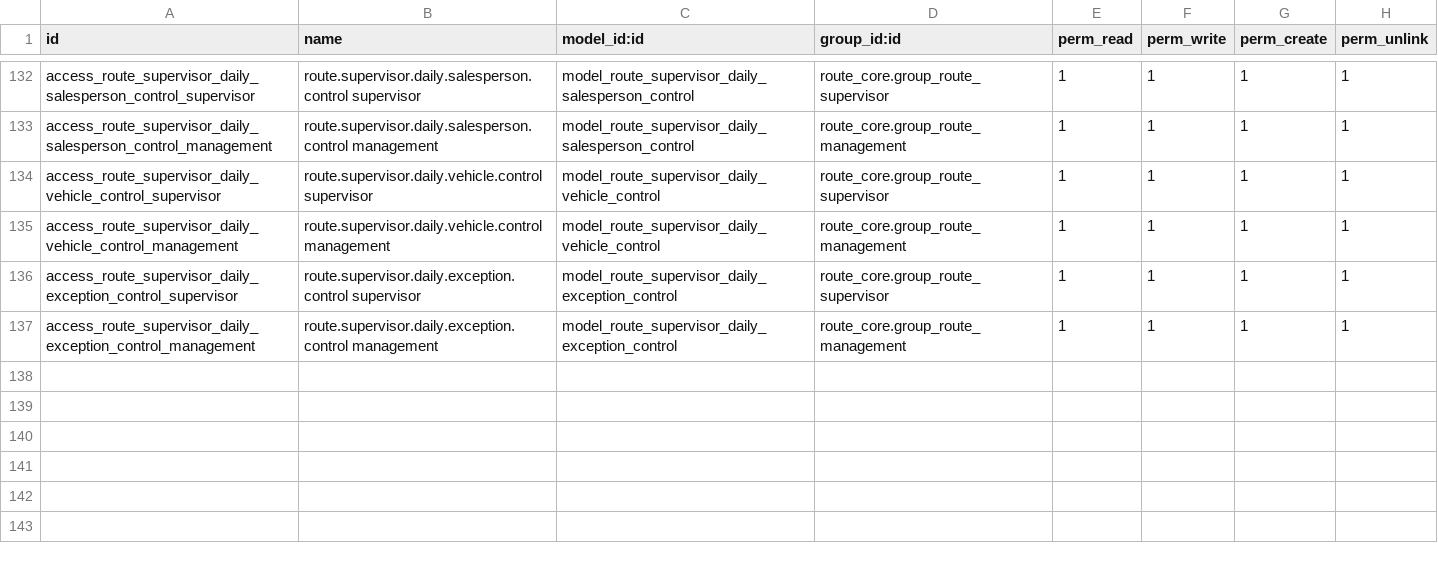
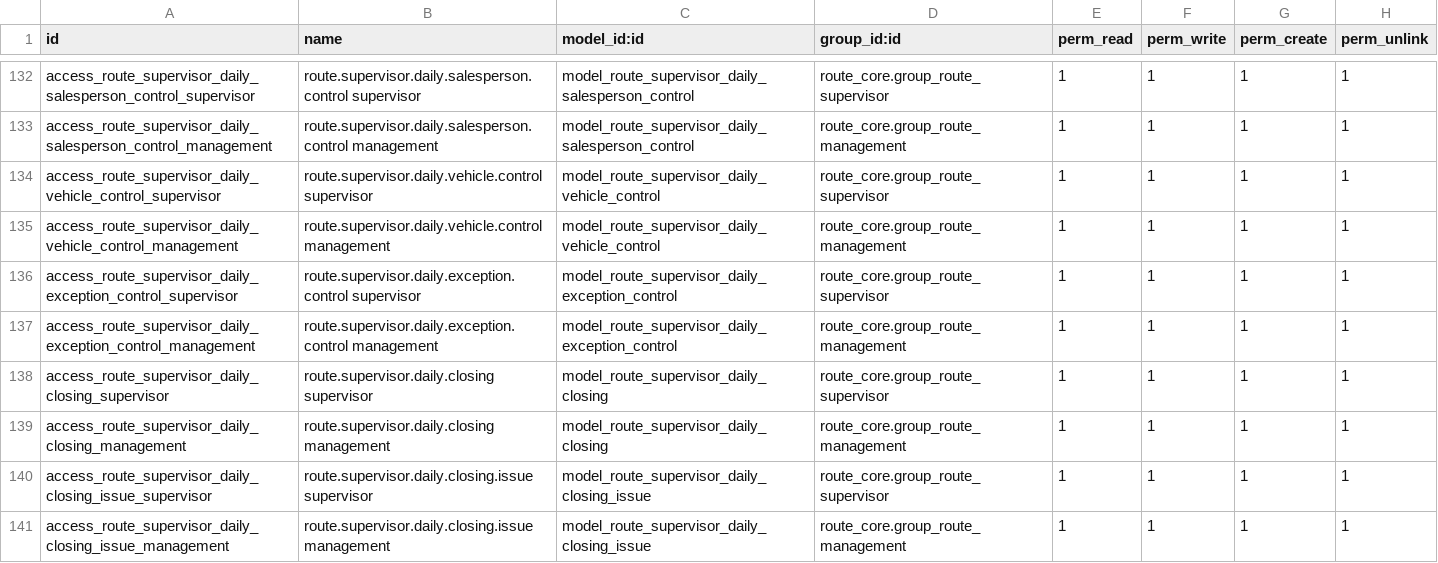
Before and after one commit to yfayed2006/Turkish-Elit, a CSV file: addons/route_core/security/ir.model.access.csv, drawn as a sheet; only a part is shown, gaps mark what is left out.

Commit message:
Update ir.model.access.csv

```diff
--- a/addons/route_core/security/ir.model.access.csv
+++ b/addons/route_core/security/ir.model.access.csv
@@ -137 +137,5 @@ access_route_supervisor_daily_exception_control_supervisor,route.supervisor.dail
 access_route_supervisor_daily_exception_control_management,route.supervisor.daily.exception.control management,model_route_supervisor_daily_exception_control,route_core.group_route_management,1,1,1,1
+access_route_supervisor_daily_closing_supervisor,route.supervisor.daily.closing supervisor,model_route_supervisor_daily_closing,route_core.group_route_supervisor,1,1,1,1
+access_route_supervisor_daily_closing_management,route.supervisor.daily.closing management,model_route_supervisor_daily_closing,route_core.group_route_management,1,1,1,1
+access_route_supervisor_daily_closing_issue_supervisor,route.supervisor.daily.closing.issue supervisor,model_route_supervisor_daily_closing_issue,route_core.group_route_supervisor,1,1,1,1
+access_route_supervisor_daily_closing_issue_management,route.supervisor.daily.closing.issue management,model_route_supervisor_daily_closing_issue,route_core.group_route_management,1,1,1,1
```
